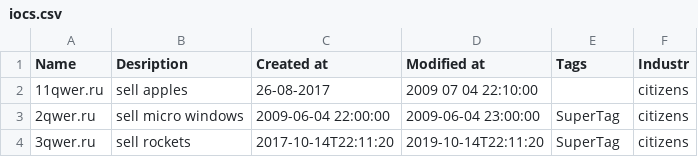
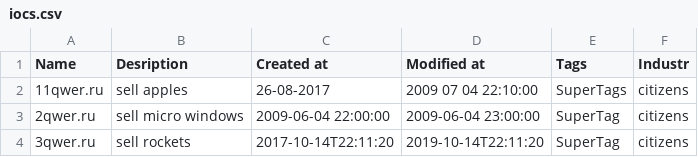
Before and after one commit to Kostya2702/xml, a CSV file: iocs.csv, drawn as a sheet.

Commit message:
Update iocs.csv

```diff
--- a/iocs.csv
+++ b/iocs.csv
@@ -1,3 +1,3 @@
 "Name"	"Desription"	"Created at"	"Modified at"	"Tags"	"Industr"
-"11qwer.ru"	"sell apples"	"26-08-2017"	"2009 07 04 22:10:00"	""	"citizens"
+"11qwer.ru"	"sell apples"	"26-08-2017"	"2009 07 04 22:10:00"	"SuperTags"	"citizens"
 "2qwer.ru"	"sell micro windows"	"2009-06-04 22:00:00"	"2009-06-04 23:00:00"	"SuperTag"	"citizens"
```
